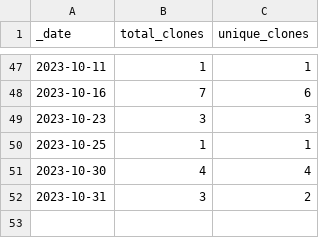
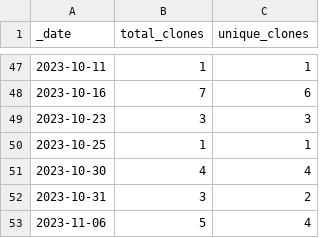
Before and after one commit to jzemmels/impressions, a CSV file: traffic/clones.csv, drawn as a sheet; only a part is shown, gaps mark what is left out.

Commit message:
GitHub traffic

```diff
--- a/traffic/clones.csv
+++ b/traffic/clones.csv
@@ -52 +52,2 @@ _date,total_clones,unique_clones
 2023-10-31,3,2
+2023-11-06,5,4
```
Also changed, not shown: 1 other file.
